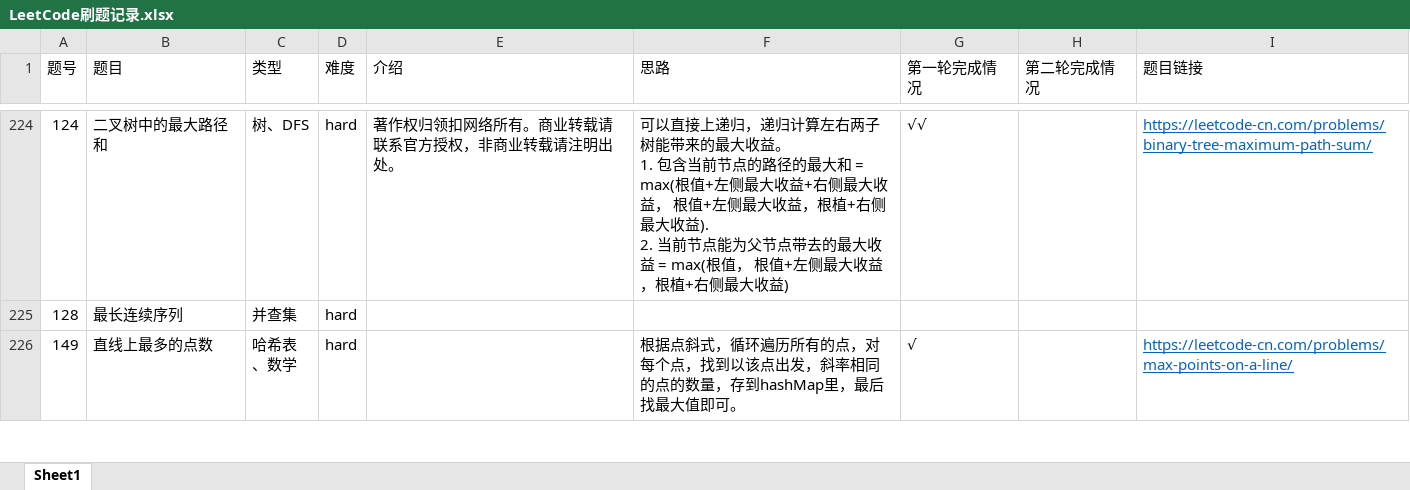
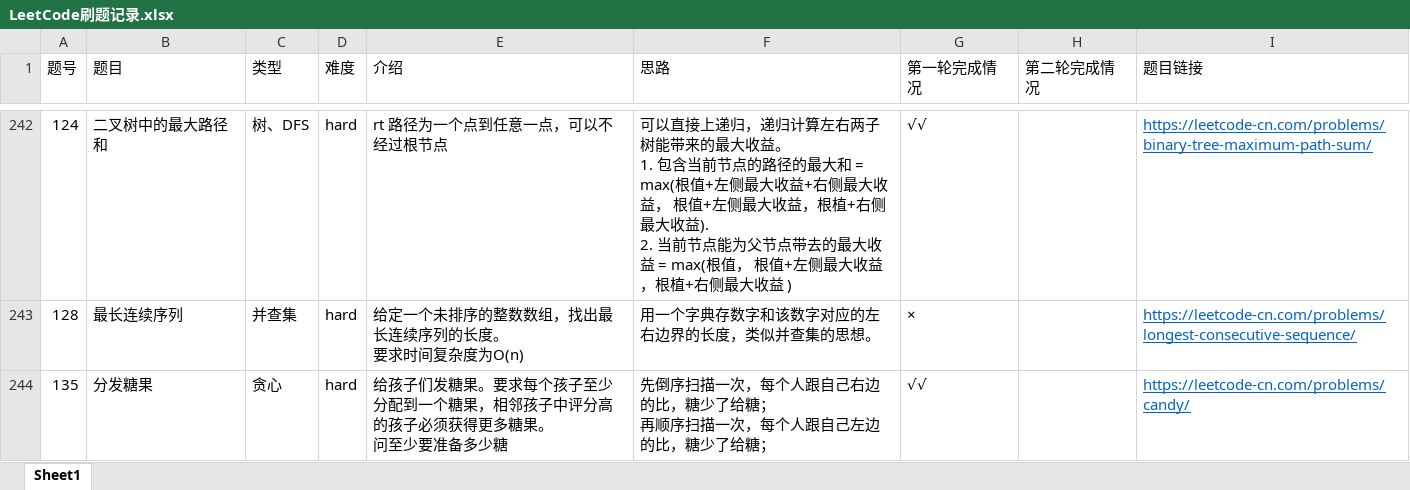
Before and after one commit to AlanChaw/LeetCode_and_Algorithm, an Excel workbook: LeetCode刷题记录.xlsx, sheet Sheet1, drawn as a sheet; only a part is shown, gaps mark what is left out; the shorter side is filled out with more unchanged rows; values as stored, in another font and other column widths than the file's, no borders; addresses are those after the commit; ↵ is a line break in a cell; the diff covers the shown part only; the diff names each change by its address in the sheet, - before the commit and + after, or states it on an @@ line.

```diff
--- a/LeetCode刷题记录.xlsx (sheet Sheet1)
+++ b/LeetCode刷题记录.xlsx (sheet Sheet1)
-E242 (介绍): 著作权归领扣网络所有。商业转载请联系官方授权，非商业转载请注明出处。
+E242 (介绍): rt 路径为一个点到任意一点，可以不经过根节点
-F242 (思路): …最大收益)
+F242 (思路): …最大收益 )
-E243 (介绍): (empty)
+E243 (介绍): 给定一个未排序的整数数组，找出最长连续序列的长度。 ↵ 要求时间复杂度为O(n)
-F243 (思路): (empty)
+F243 (思路): 用一个字典存数字和该数字对应的左右边界的长度，类似并查集的思想。
-G243 (第一轮完成情况): (empty)
+G243 (第一轮完成情况): ×
-I243 (题目链接): (empty)
+I243 (题目链接): https://leetcode-cn.com/problems/longest-consecutive-sequence/
+row 244: 135 | 分发糖果 | 贪心 | hard | 给孩子们发糖果。要求每个孩子至少分配到一个糖果，相邻孩子中评分高的孩子必须获得更多糖果。 ↵ 问至少要准备多少糖 | 先倒序扫描一次，每个人跟自己右边的比，糖少了给糖； ↵ 再顺序扫描一次，每个人跟自己左边的比，糖少了给糖； | √√ |  | https://leetcode-cn.com/problems/candy/
```
Also changed, not shown: 22 added rows, 6 edited cells and cell formats elsewhere in this sheet.
